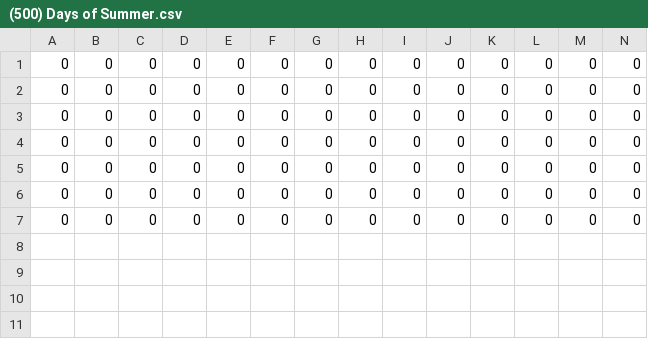
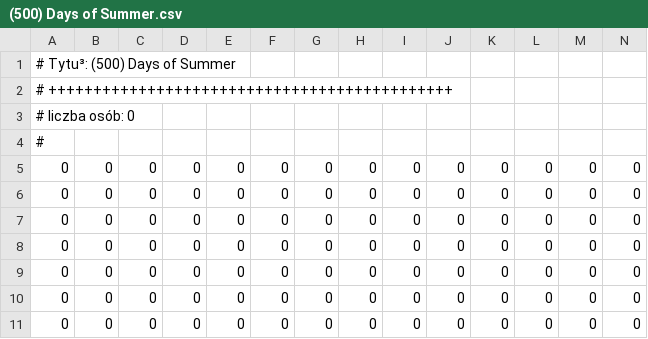
Before and after one commit to JakubTomaszewski/Projekt_Inf_kino, a CSV file: movies/(500) Days of Summer.csv, drawn as a sheet; only a part is shown; rows hold the shown columns only; the diff names each change by its address in the sheet, - before the commit and + after, or states it on an @@ line.

```diff
--- a/movies/(500) Days of Summer.csv
+++ b/movies/(500) Days of Summer.csv
+row 1: # Tytu³: (500) Days of Summer
+row 2: # +++++++++++++++++++++++++++++++++++++++++++++
+row 3: # liczba osób: 0
+row 4: #
```
Also changed, not shown: movies/A Dangerous Method.csv, movies/Across the Universe.csv, 19 other files.
